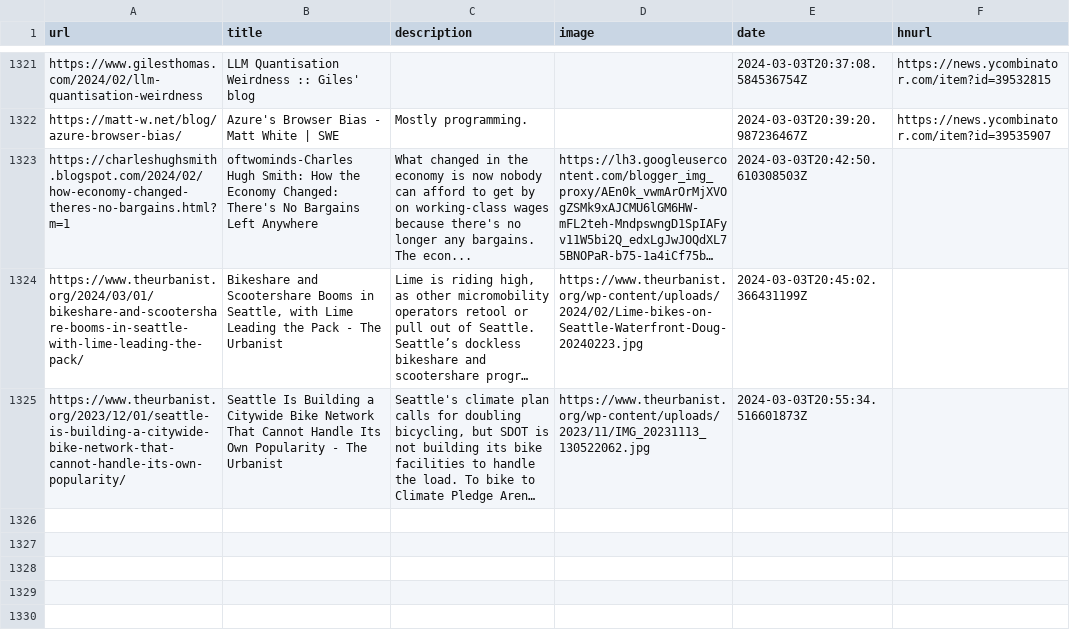
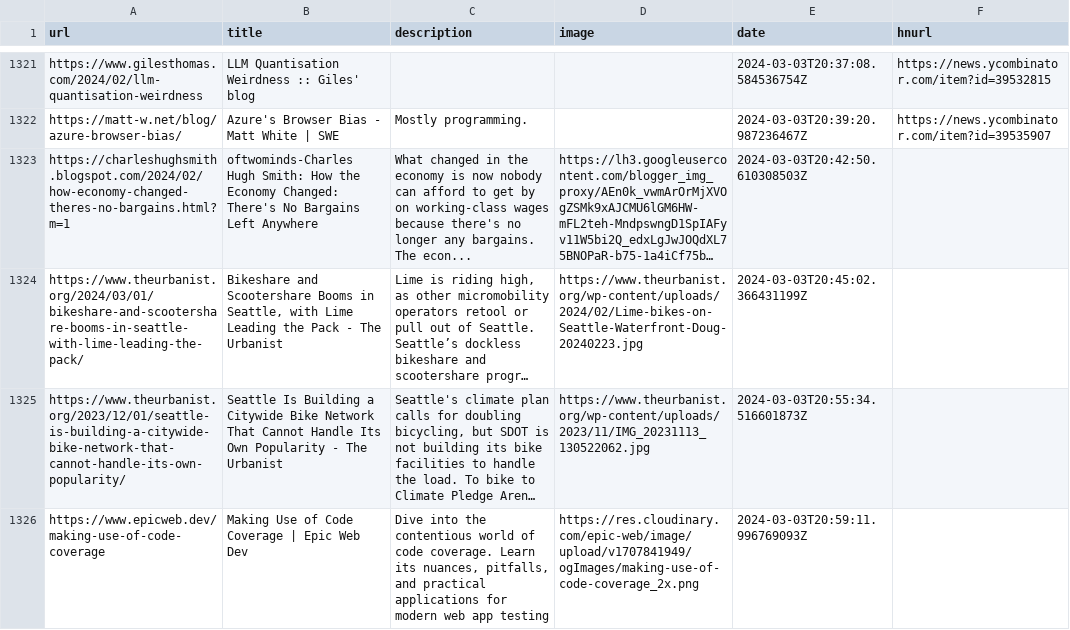
Before and after one commit to Ivan-du-toit/readingList, a CSV file: readingList.csv, drawn as a sheet; only a part is shown, gaps mark what is left out; long unchanged cells end in …; the diff names each change by its address in the sheet, - before the commit and + after, or states it on an @@ line.

Commit message:
Automated reading list update on Sun Mar  3 20:59:12 UTC 2024

```diff
--- a/readingList.csv
+++ b/readingList.csv
+row 1326: https://www.epicweb.dev/making-use-of-code-coverage | Making Use of Code Coverage | Epic Web Dev | Dive into the contentious world of code coverage. Learn its nuances, pitfalls, and practical applications for modern web app testing | https://res.cloudinary.com/epic-web/image/upload/v1707841949/ogImages/making-use-of-code-coverage_2x.png | 2024-03-03T20:59:11.996769093Z
```
